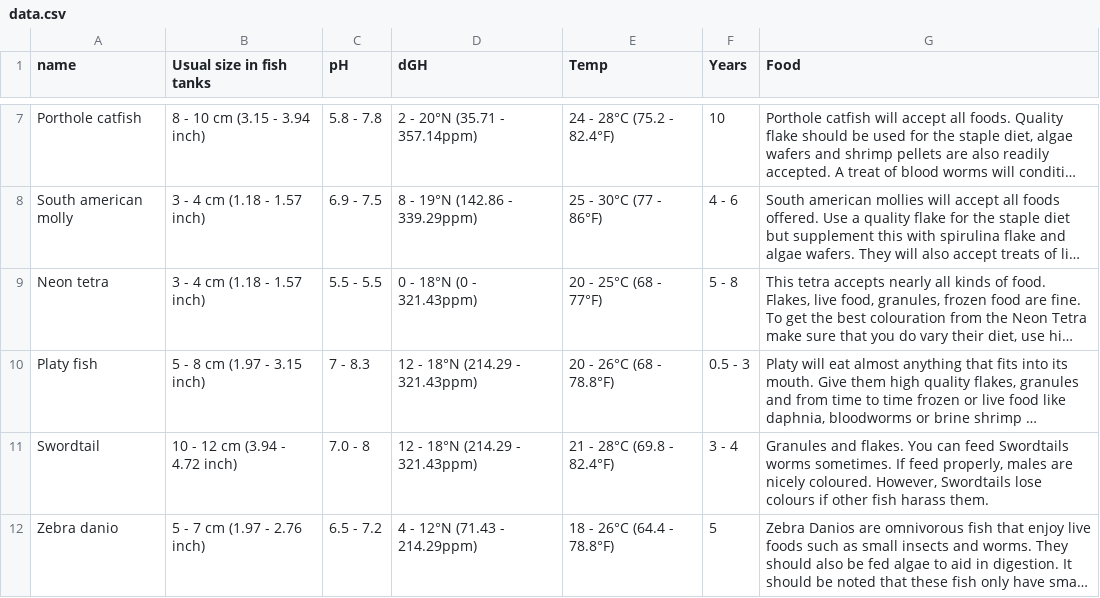
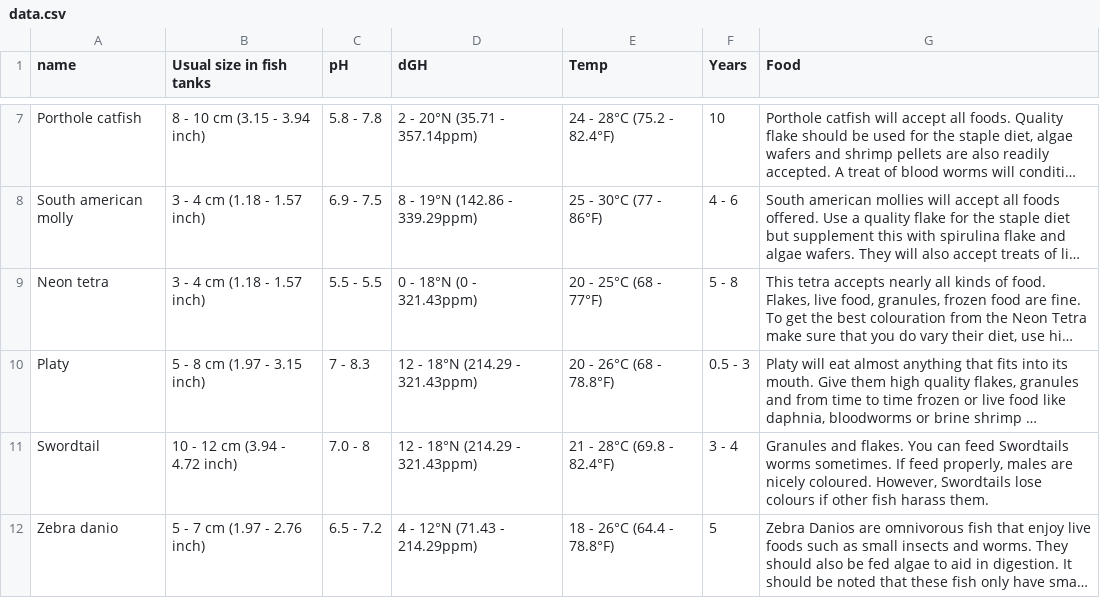
Before and after one commit to presdodd/DSMHackathon, a CSV file: backend/data/data.csv, drawn as a sheet; only a part is shown, gaps mark what is left out; long unchanged cells end in …; the diff names each change by its address in the sheet, - before the commit and + after, or states it on an @@ line.

```diff
--- a/backend/data/data.csv
+++ b/backend/data/data.csv
-A10 (name): Platy fish
+A10 (name): Platy
```
Also changed, not shown: 2 other files.
